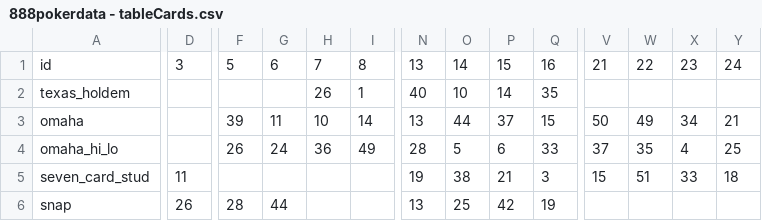
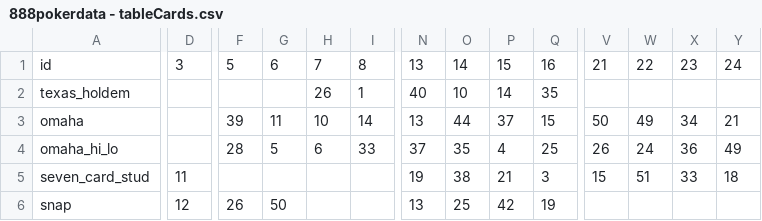
Before and after one commit to tapatun2005/the-game, a CSV file: src/data/888pokerdata - tableCards.csv, drawn as a sheet; only a part is shown, gaps mark what is left out; the diff covers the shown part only; the diff names each change by its address in the sheet, - before the commit and + after, or states it on an @@ line.

```diff
--- a/src/data/888pokerdata - tableCards.csv
+++ b/src/data/888pokerdata - tableCards.csv
-F4: 26
+F4: 28
-G4: 24
+G4: 5
-H4: 36
+H4: 6
-I4: 49
+I4: 33
-N4: 28
+N4: 37
-O4: 5
+O4: 35
-P4: 6
+P4: 4
-Q4: 33
+Q4: 25
-V4: 37
+V4: 26
-W4: 35
+W4: 24
-X4: 4
+X4: 36
-Y4: 25
+Y4: 49
-D6: 26
+D6: 12
-F6: 28
+F6: 26
-G6: 44
+G6: 50
```
Also changed, not shown: 2 edited cells elsewhere in this file, src/data/888poker - game_2.csv, src/data/888poker - game_3.csv, 14 other files.
